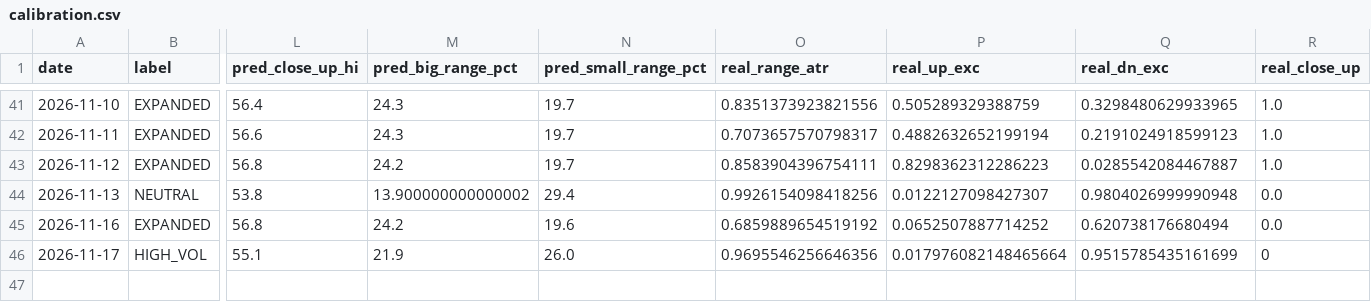
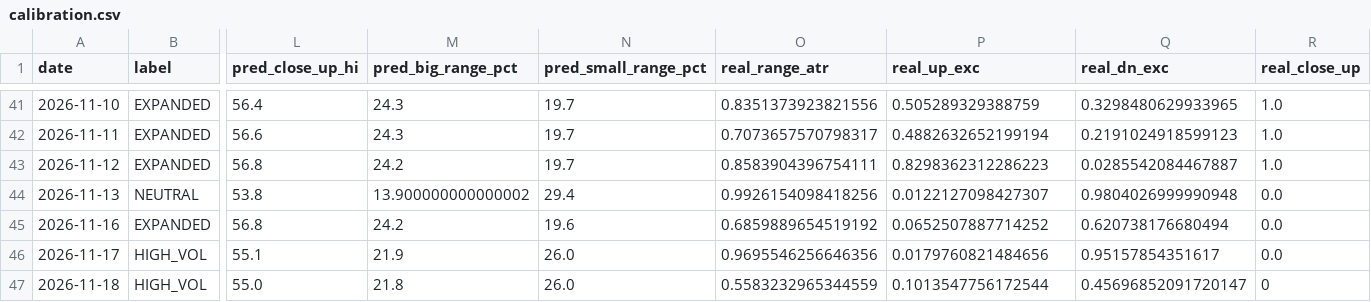
Before and after one commit to johnsontrades1/session-conditions, a CSV file: data/calibration.csv, drawn as a sheet; only a part is shown, gaps mark what is left out; rows hold the shown columns only; the diff names each change by its address in the sheet, - before the commit and + after, or states it on an @@ line.

```diff
--- a/data/calibration.csv
+++ b/data/calibration.csv
-P46 (real_up_exc): 0.017976082148465664
+P46 (real_up_exc): 0.0179760821484656
-Q46 (real_dn_exc): 0.9515785435161699
+Q46 (real_dn_exc): 0.95157854351617
-R46 (real_close_up): 0
+R46 (real_close_up): 0.0
+row 47: 2026-11-18 | HIGH_VOL | 55.0 | 21.8 | 26.0 | 0.5583232965344559 | 0.1013547756172544 | 0.45696852091720147 | 0
```
Also changed, not shown: 2 other files.
